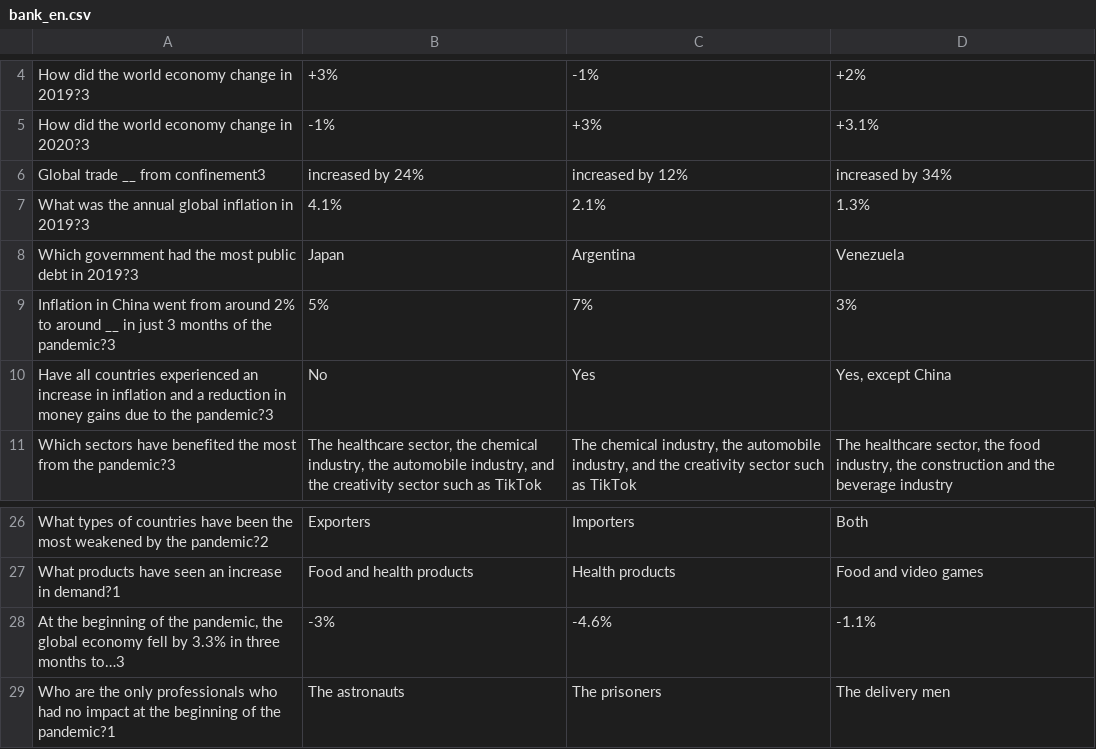
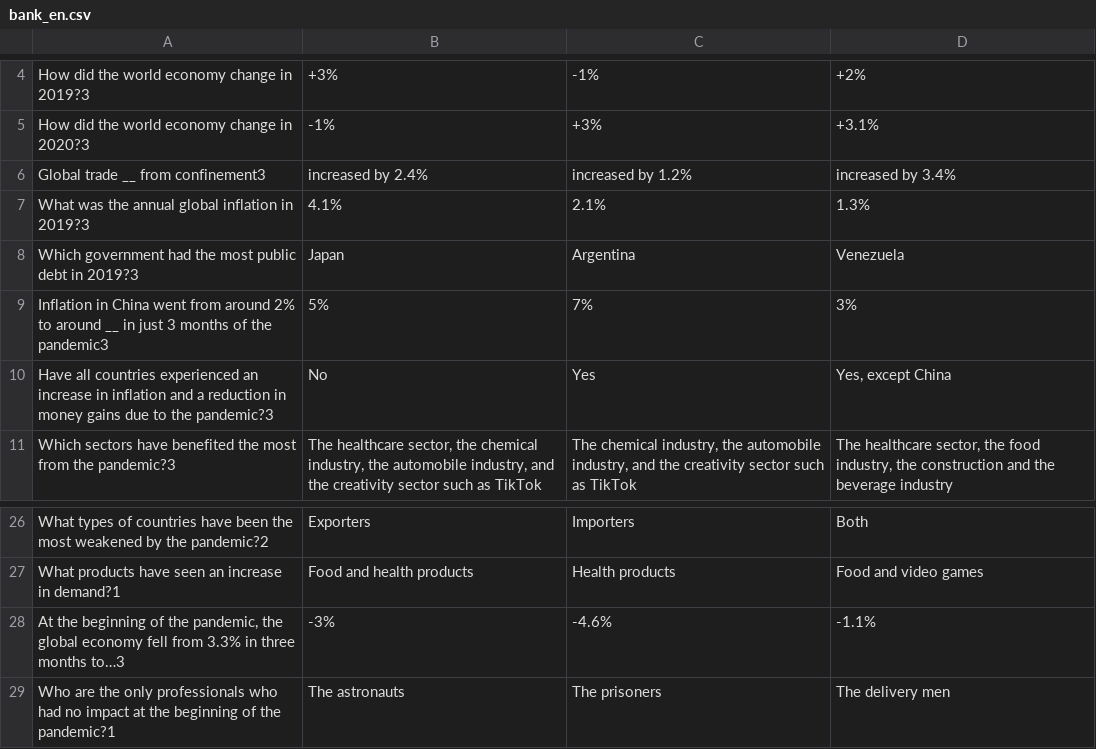
Before and after one commit to gaspypm/test-coronavirus, a CSV file: questions/bank_en.csv, drawn as a sheet; only a part is shown, gaps mark what is left out.

```diff
--- a/questions/bank_en.csv
+++ b/questions/bank_en.csv
@@ -5,6 +5,6 @@ How did the world economy change in 2019?3;+3%;-1%;+2%
 How did the world economy change in 2020?3;-1%;+3%;+3.1%
-Global trade __ from confinement3;increased by 24%;increased by 12%;increased by 34%
+Global trade __ from confinement3;increased by 2.4%;increased by 1.2%;increased by 3.4%
 What was the annual global inflation in 2019?3;4.1%;2.1%;1.3%
 Which government had the most public debt in 2019?3;Japan;Argentina;Venezuela
-Inflation in China went from around 2% to around __ in just 3 months of the pandemic?3;5%;7%;3%
+Inflation in China went from around 2% to around __ in just 3 months of the pandemic3;5%;7%;3%
 Have all countries experienced an increase in inflation and a reduction in money gains due to the pandemic?3;No;Yes;Yes, except China
@@ -27,3 +27,3 @@ What types of countries have been the most weakened by the pandemic?2;Exporters;
 What products have seen an increase in demand?1;Food and health products;Health products;Food and video games
-At the beginning of the pandemic, the global economy fell by 3.3% in three months to…3;-3%;-4.6%;-1.1%
+At the beginning of the pandemic, the global economy fell from 3.3% in three months to…3;-3%;-4.6%;-1.1%
 Who are the only professionals who had no impact at the beginning of the pandemic?1;The astronauts;The prisoners;The delivery men
```
Also changed, not shown: questions/lab_es.csv, questions/school_de.csv, 7 other files.
